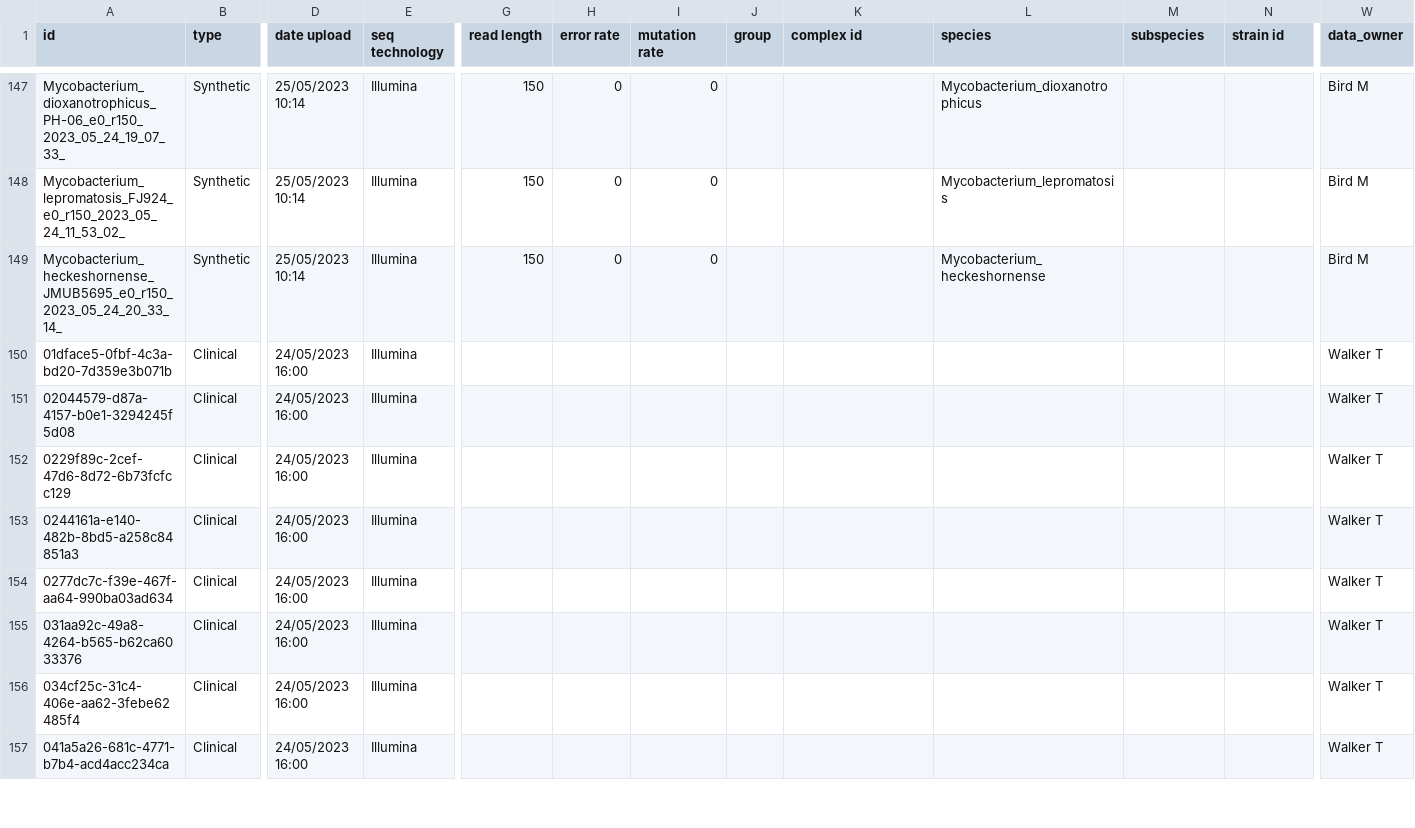
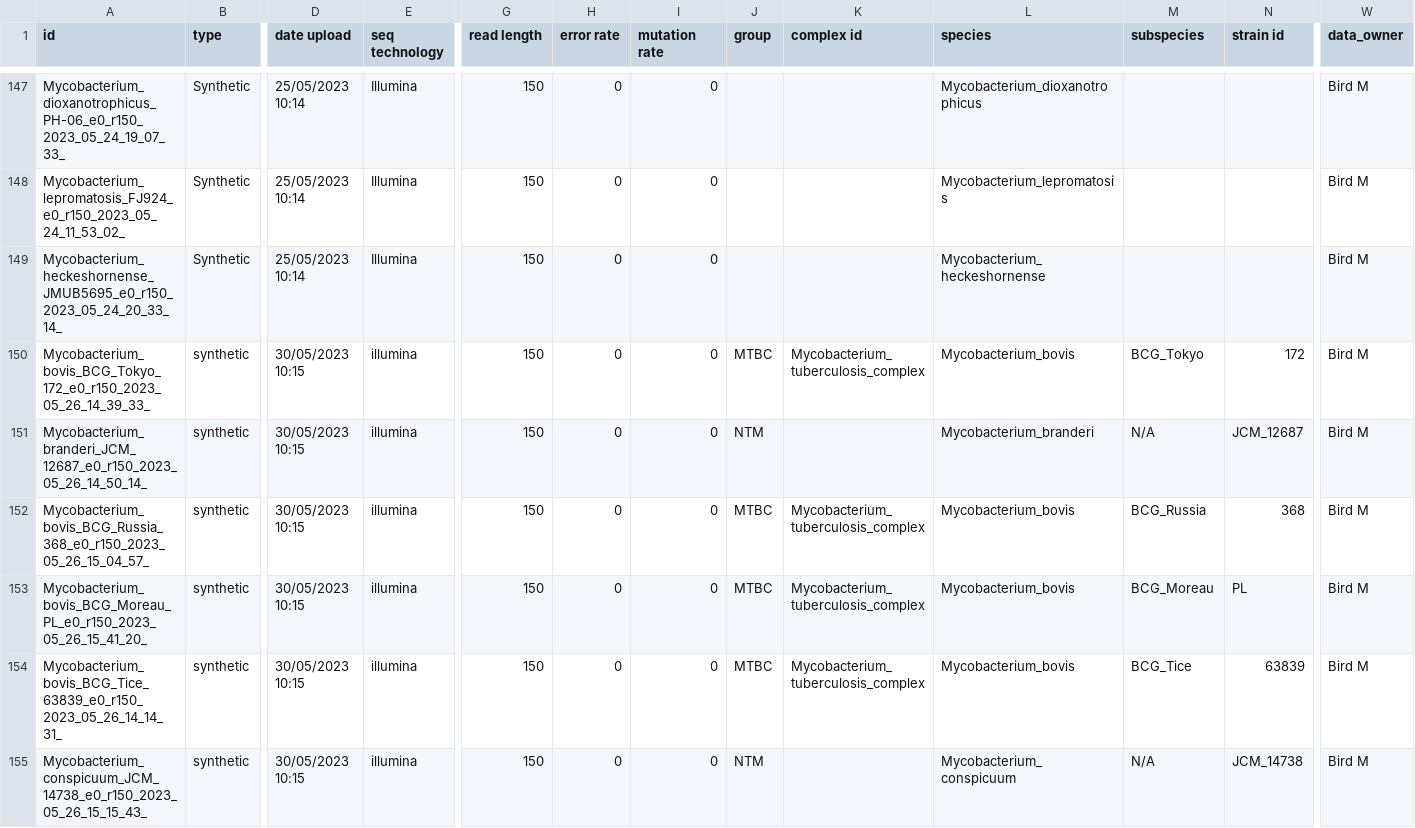
Before and after one commit to oxfordmmm/testdata-catalog, a CSV file: metadata.csv, drawn as a sheet; only a part is shown, gaps mark what is left out; the shorter side is filled out with more unchanged rows; rows hold the shown columns only; the diff covers the shown part only; the diff names each change by its address in the sheet, - before the commit and + after, or states it on an @@ line.

Commit message:
Update metadata.csv
Adding several synthetic genomes for Mycobacterium Bovis reference sample

```diff
--- a/metadata.csv
+++ b/metadata.csv
+row 150: Mycobacterium_bovis_BCG_Tokyo_172_e0_r150_2023_05_26_14_39_33_ | synthetic | 30/05/2023 10:15 | illumina | 150 | 0 | 0 | MTBC | Mycobacterium_tuberculosis_complex | Mycobacterium_bovis | BCG_Tokyo | 172 | Bird M
+row 151: Mycobacterium_branderi_JCM_12687_e0_r150_2023_05_26_14_50_14_ | synthetic | 30/05/2023 10:15 | illumina | 150 | 0 | 0 | NTM |  | Mycobacterium_branderi | N/A | JCM_12687 | Bird M
+row 152: Mycobacterium_bovis_BCG_Russia_368_e0_r150_2023_05_26_15_04_57_ | synthetic | 30/05/2023 10:15 | illumina | 150 | 0 | 0 | MTBC | Mycobacterium_tuberculosis_complex | Mycobacterium_bovis | BCG_Russia | 368 | Bird M
+row 153: Mycobacterium_bovis_BCG_Moreau_PL_e0_r150_2023_05_26_15_41_20_ | synthetic | 30/05/2023 10:15 | illumina | 150 | 0 | 0 | MTBC | Mycobacterium_tuberculosis_complex | Mycobacterium_bovis | BCG_Moreau | PL | Bird M
+row 154: Mycobacterium_bovis_BCG_Tice_63839_e0_r150_2023_05_26_14_14_31_ | synthetic | 30/05/2023 10:15 | illumina | 150 | 0 | 0 | MTBC | Mycobacterium_tuberculosis_complex | Mycobacterium_bovis | BCG_Tice | 63839 | Bird M
+row 155: Mycobacterium_conspicuum_JCM_14738_e0_r150_2023_05_26_15_15_43_ | synthetic | 30/05/2023 10:15 | illumina | 150 | 0 | 0 | NTM |  | Mycobacterium_conspicuum | N/A | JCM_14738 | Bird M
```
Also changed, not shown: 5 added rows elsewhere in this file.
